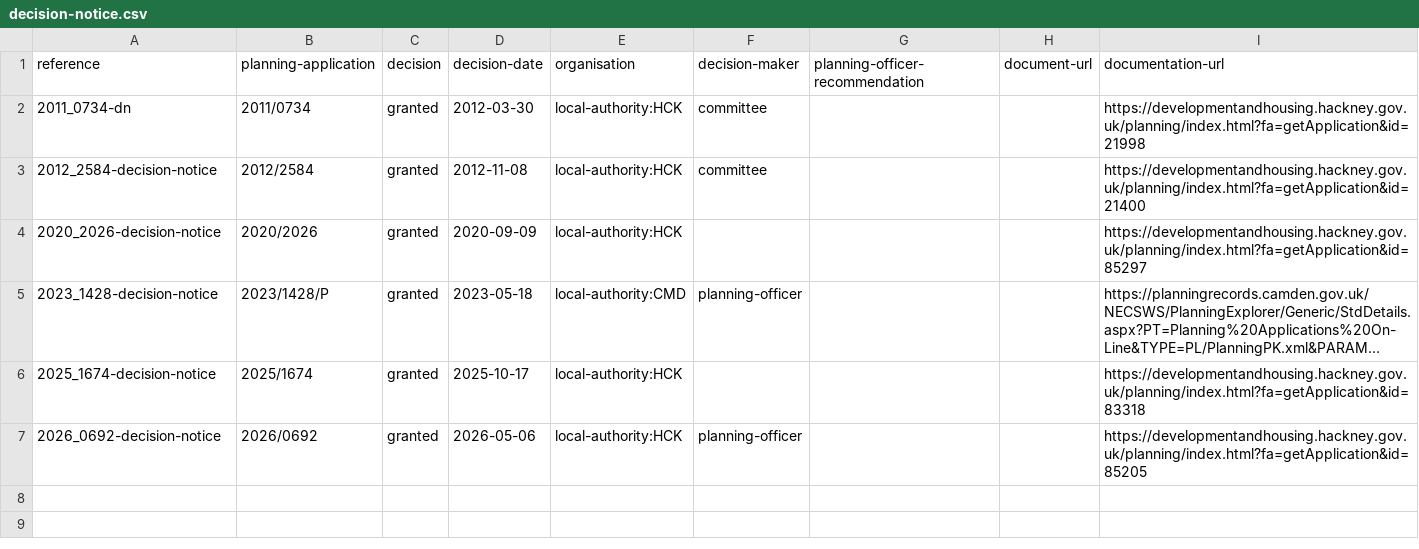
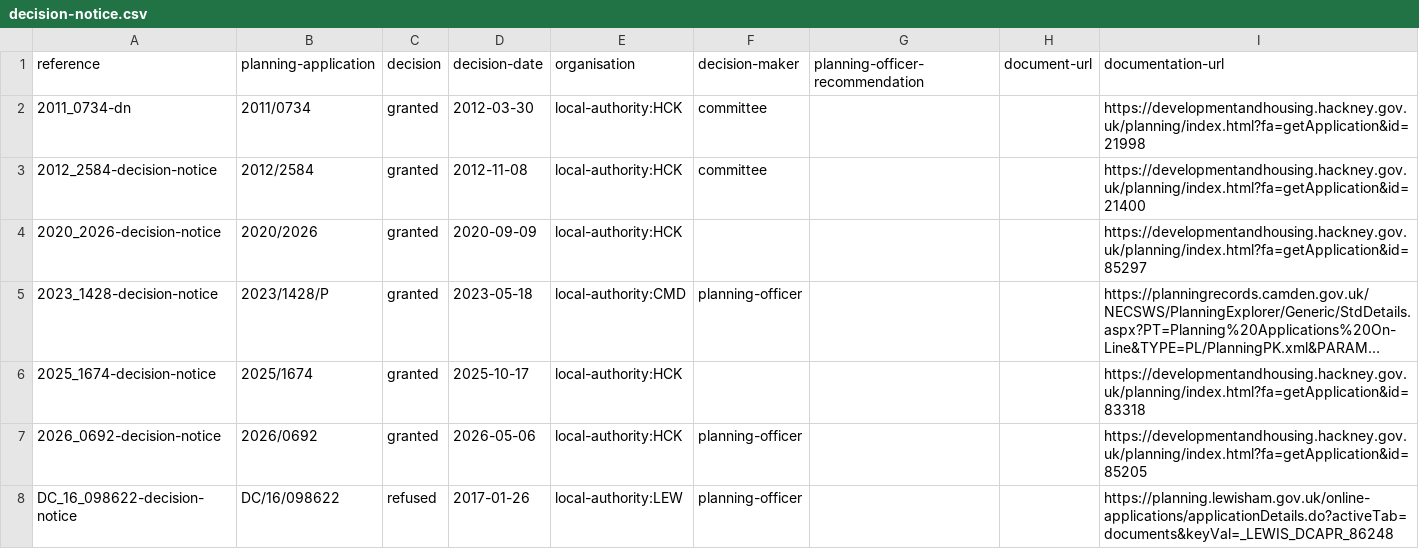
Before and after one commit to digital-land/planning-application-data-specification, a CSV file: data/analysis/applications/datasets/decision-notice.csv, drawn as a sheet; long unchanged cells end in …; the diff names each change by its address in the sheet, - before the commit and + after, or states it on an @@ line.

```diff
--- a/data/analysis/applications/datasets/decision-notice.csv
+++ b/data/analysis/applications/datasets/decision-notice.csv
+row 8: DC_16_098622-decision-notice | DC/16/098622 | refused | 2017-01-26 | local-authority:LEW | planning-officer |  |  | https://planning.lewisham.gov.uk/online-applications/applicationDetails.do?activeTab=documents&keyVal=_LEWIS_DCAPR_86248
```
Also changed, not shown: data/analysis/applications/datasets/planning-application-document.csv, data/analysis/applications/datasets/planning-application.csv, 3 other files.
